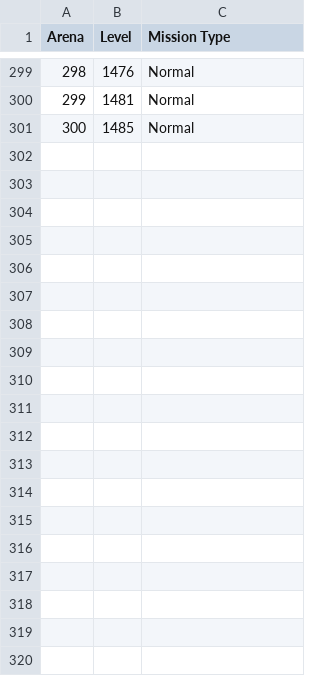
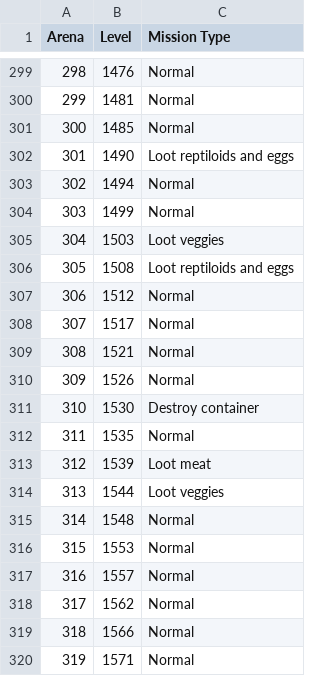
Before and after one commit to Hopefully73/AFI, a CSV file: data/arena_mode.csv, drawn as a sheet; only a part is shown, gaps mark what is left out; the diff covers the shown part only; the diff names each change by its address in the sheet, - before the commit and + after, or states it on an @@ line.

Commit message:
Added more arena levels

```diff
--- a/data/arena_mode.csv
+++ b/data/arena_mode.csv
+row 302: 301 | 1490 | Loot reptiloids and eggs
+row 303: 302 | 1494 | Normal
+row 304: 303 | 1499 | Normal
+row 305: 304 | 1503 | Loot veggies
+row 306: 305 | 1508 | Loot reptiloids and eggs
+row 307: 306 | 1512 | Normal
+row 308: 307 | 1517 | Normal
+row 309: 308 | 1521 | Normal
+row 310: 309 | 1526 | Normal
+row 311: 310 | 1530 | Destroy container
+row 312: 311 | 1535 | Normal
+row 313: 312 | 1539 | Loot meat
+row 314: 313 | 1544 | Loot veggies
+row 315: 314 | 1548 | Normal
+row 316: 315 | 1553 | Normal
+row 317: 316 | 1557 | Normal
+row 318: 317 | 1562 | Normal
+row 319: 318 | 1566 | Normal
+row 320: 319 | 1571 | Normal
```
Also changed, not shown: 31 added rows elsewhere in this file.
